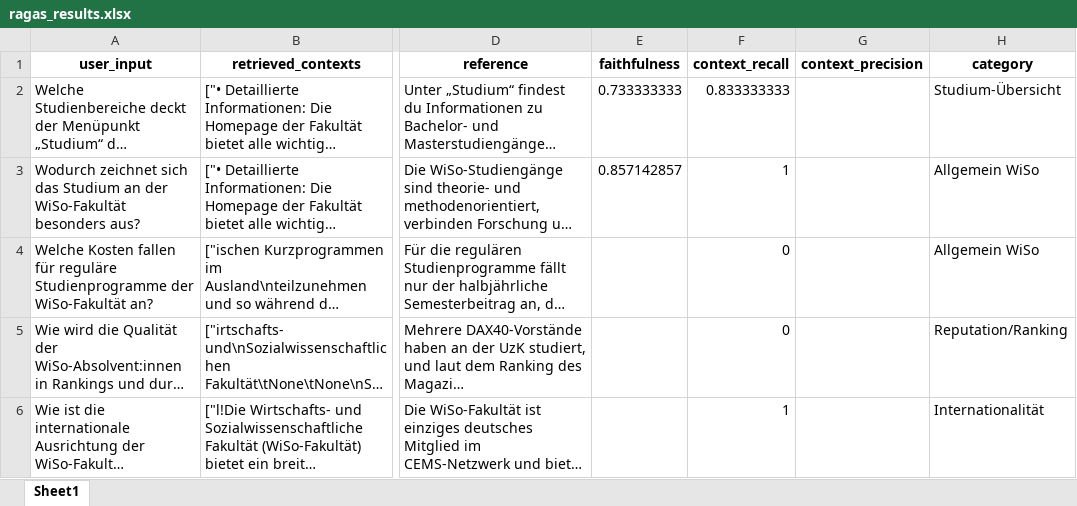
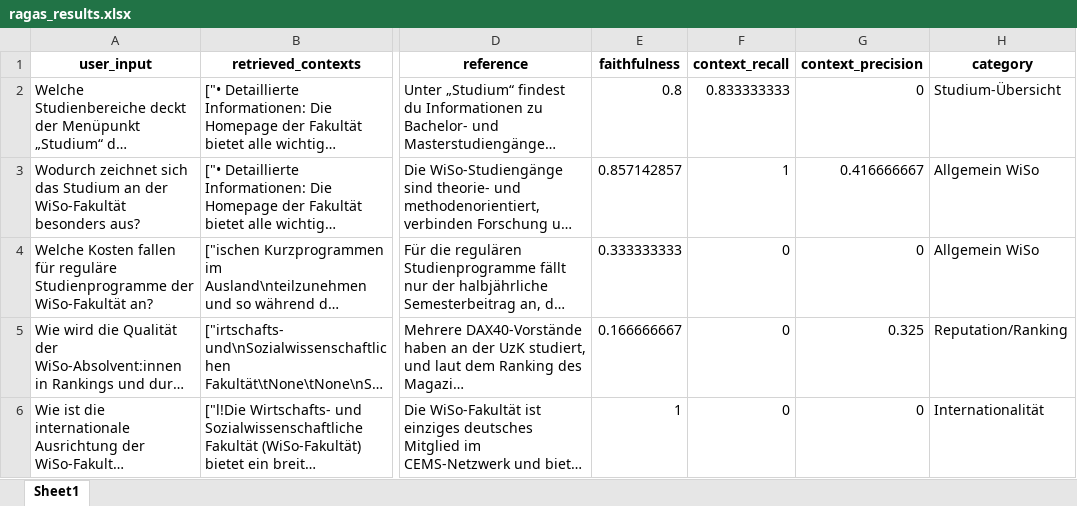
Before and after one commit to sebastianuzk/uzk-masterarbeit, an Excel workbook: src/evaluation/data/ragas_results.xlsx, sheet Sheet1, drawn as a sheet; only a part is shown, gaps mark what is left out; long unchanged cells end in …; values as stored, in another font and other column widths than the file's, no borders; the diff covers the shown part only; the diff names each change by its address in the sheet, - before the commit and + after, or states it on an @@ line.

Commit message:
fixing context retrieval during evaluation

```diff
--- a/src/evaluation/data/ragas_results.xlsx (sheet Sheet1)
+++ b/src/evaluation/data/ragas_results.xlsx (sheet Sheet1)
-E2 (faithfulness): 0.733333333
+E2 (faithfulness): 0.8
-G2 (context_precision): (empty)
+G2 (context_precision): 0
-G3 (context_precision): (empty)
+G3 (context_precision): 0.416666667
-E4 (faithfulness): (empty)
+E4 (faithfulness): 0.333333333
-G4 (context_precision): (empty)
+G4 (context_precision): 0
-E5 (faithfulness): (empty)
+E5 (faithfulness): 0.166666667
-G5 (context_precision): (empty)
+G5 (context_precision): 0.325
-E6 (faithfulness): (empty)
+E6 (faithfulness): 1
-F6 (context_recall): 1
+F6 (context_recall): 0
-G6 (context_precision): (empty)
+G6 (context_precision): 0
```
Also changed, not shown: 61 edited cells elsewhere in this sheet, 25 other files.
